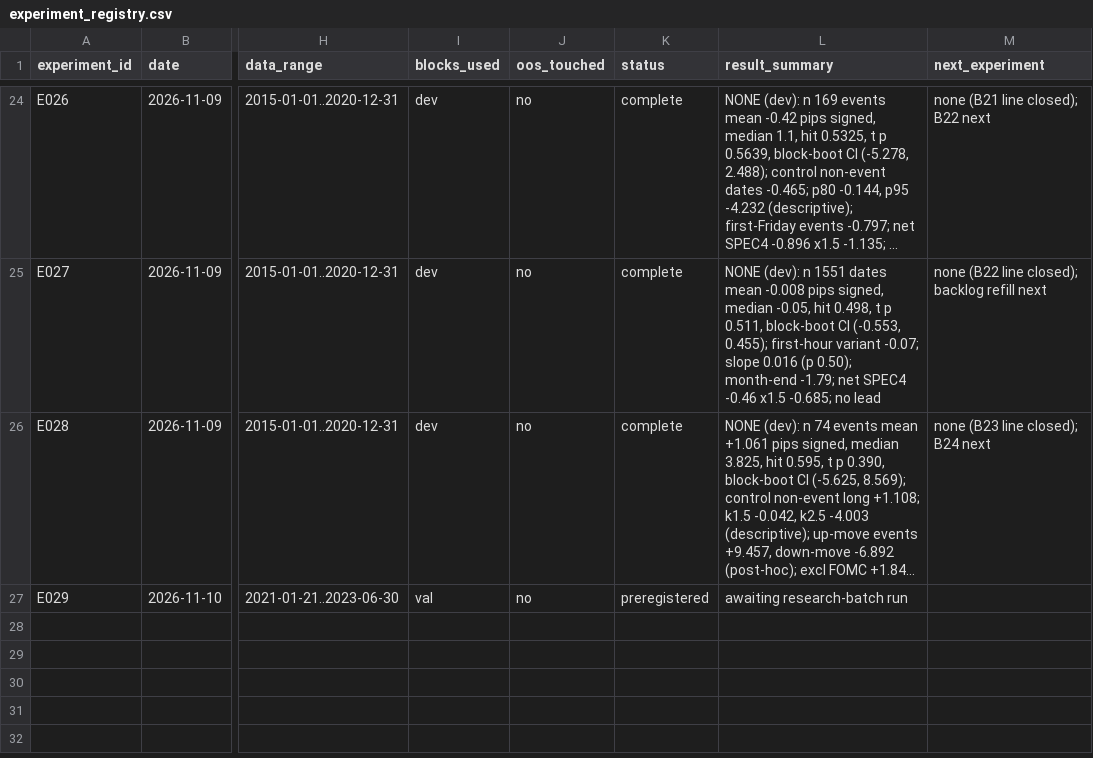
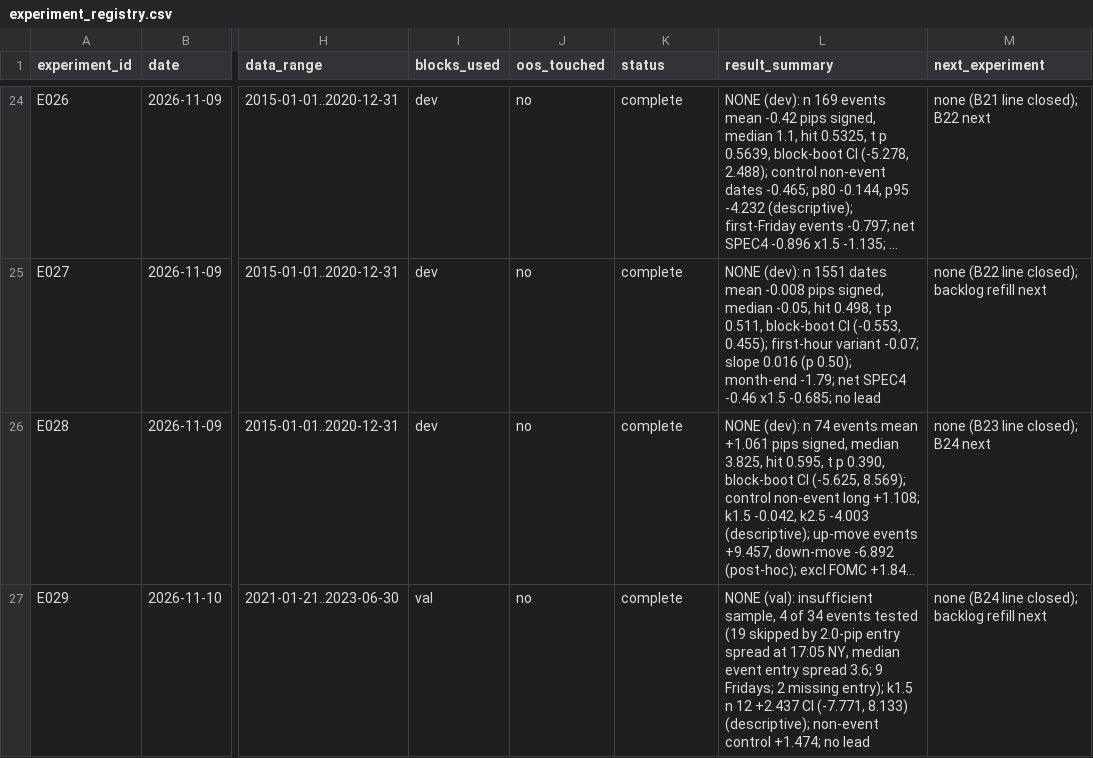
Before and after one commit to wernerh/fx-adaptive-research, a CSV file: experiments/experiment_registry.csv, drawn as a sheet; only a part is shown, gaps mark what is left out; long unchanged cells end in …; the diff names each change by its address in the sheet, - before the commit and + after, or states it on an @@ line.

```diff
--- a/experiments/experiment_registry.csv
+++ b/experiments/experiment_registry.csv
-K27 (status): preregistered
+K27 (status): complete
-L27 (result_summary): awaiting research-batch run
+L27 (result_summary): NONE (val): insufficient sample, 4 of 34 events tested (19 skipped by 2.0-pip entry spread at 17:05 NY, median event entry spread 3.6; 9 Fridays; 2 missing entry); k1.5 n 12 +2.437 CI (-7.771, 8.133) (descriptive); non-event control +1.474; no lead
-M27 (next_experiment): (empty)
+M27 (next_experiment): none (B24 line closed); backlog refill next
```
Also changed, not shown: 9 other files.
